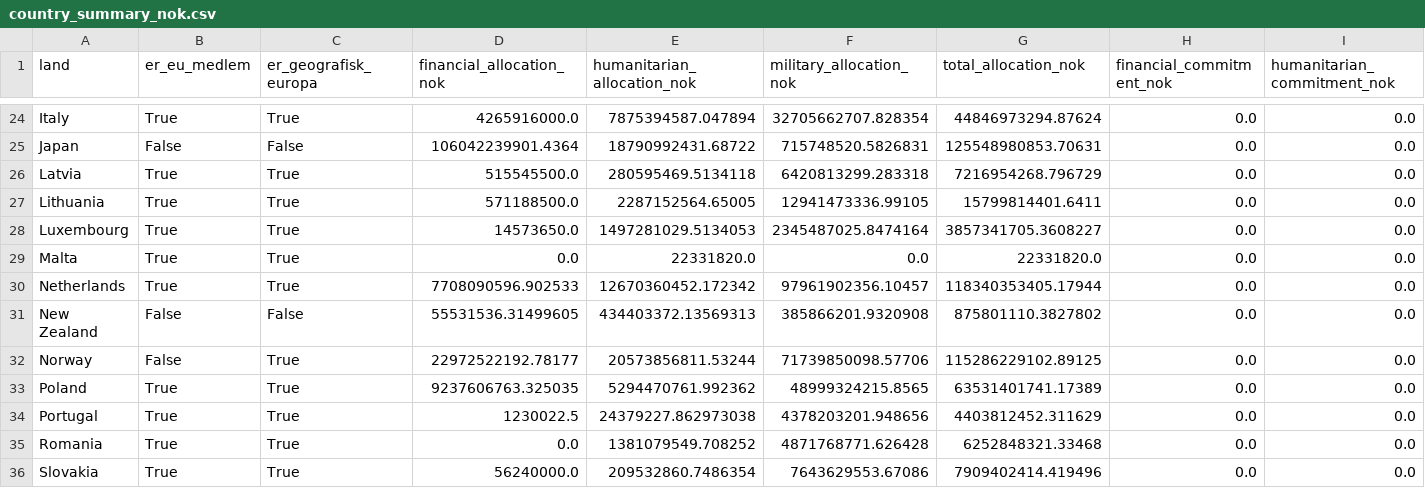
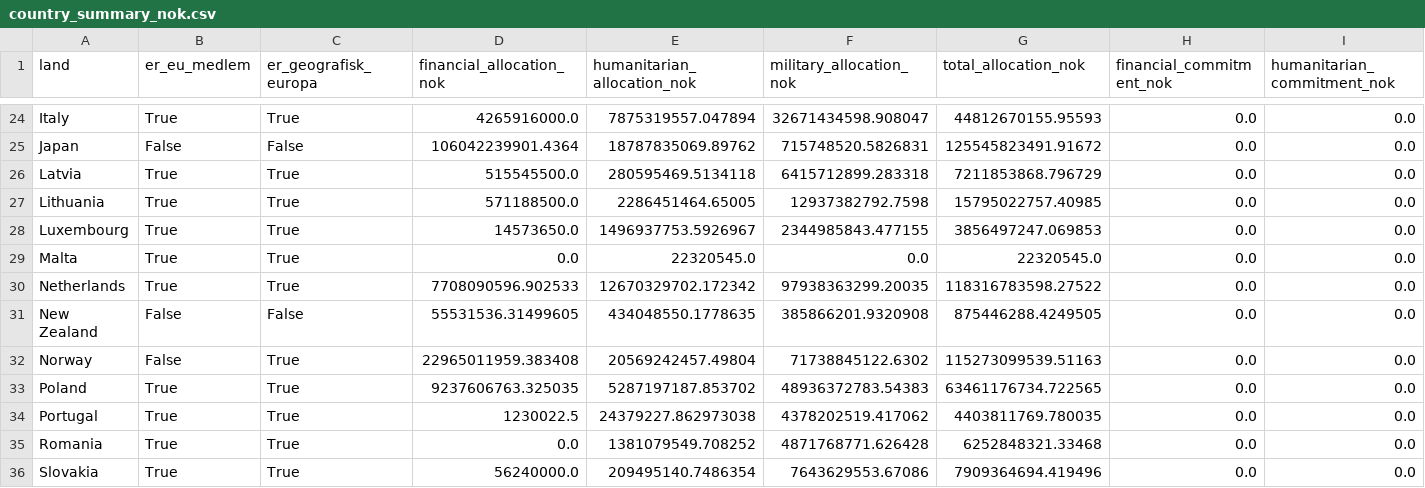
Before and after one commit to marhip97/ukrainastotte, a CSV file: data/processed/country_summary_nok.csv, drawn as a sheet; only a part is shown, gaps mark what is left out; the diff covers the shown part only; the diff names each change by its address in the sheet, - before the commit and + after, or states it on an @@ line.

```diff
--- a/data/processed/country_summary_nok.csv
+++ b/data/processed/country_summary_nok.csv
-E24 (humanitarian_allocation_nok): 7875394587.047894
+E24 (humanitarian_allocation_nok): 7875319557.047894
-F24 (military_allocation_nok): 32705662707.828354
+F24 (military_allocation_nok): 32671434598.908047
-G24 (total_allocation_nok): 44846973294.87624
+G24 (total_allocation_nok): 44812670155.95593
-E25 (humanitarian_allocation_nok): 18790992431.68722
+E25 (humanitarian_allocation_nok): 18787835069.89762
-G25 (total_allocation_nok): 125548980853.70631
+G25 (total_allocation_nok): 125545823491.91672
-F26 (military_allocation_nok): 6420813299.283318
+F26 (military_allocation_nok): 6415712899.283318
-G26 (total_allocation_nok): 7216954268.796729
+G26 (total_allocation_nok): 7211853868.796729
-E27 (humanitarian_allocation_nok): 2287152564.65005
+E27 (humanitarian_allocation_nok): 2286451464.65005
-F27 (military_allocation_nok): 12941473336.99105
+F27 (military_allocation_nok): 12937382792.7598
-G27 (total_allocation_nok): 15799814401.6411
+G27 (total_allocation_nok): 15795022757.40985
-E28 (humanitarian_allocation_nok): 1497281029.5134053
+E28 (humanitarian_allocation_nok): 1496937753.5926967
-F28 (military_allocation_nok): 2345487025.8474164
+F28 (military_allocation_nok): 2344985843.477155
-G28 (total_allocation_nok): 3857341705.3608227
+G28 (total_allocation_nok): 3856497247.069853
-E29 (humanitarian_allocation_nok): 22331820.0
+E29 (humanitarian_allocation_nok): 22320545.0
-G29 (total_allocation_nok): 22331820.0
+G29 (total_allocation_nok): 22320545.0
-E30 (humanitarian_allocation_nok): 12670360452.172342
+E30 (humanitarian_allocation_nok): 12670329702.172342
-F30 (military_allocation_nok): 97961902356.10457
+F30 (military_allocation_nok): 97938363299.20035
-G30 (total_allocation_nok): 118340353405.17944
+G30 (total_allocation_nok): 118316783598.27522
-E31 (humanitarian_allocation_nok): 434403372.13569313
+E31 (humanitarian_allocation_nok): 434048550.1778635
-G31 (total_allocation_nok): 875801110.3827802
+G31 (total_allocation_nok): 875446288.4249505
-D32 (financial_allocation_nok): 22972522192.78177
+D32 (financial_allocation_nok): 22965011959.383408
-E32 (humanitarian_allocation_nok): 20573856811.53244
+E32 (humanitarian_allocation_nok): 20569242457.49804
-F32 (military_allocation_nok): 71739850098.57706
+F32 (military_allocation_nok): 71738845122.6302
-G32 (total_allocation_nok): 115286229102.89125
+G32 (total_allocation_nok): 115273099539.51163
-E33 (humanitarian_allocation_nok): 5294470761.992362
+E33 (humanitarian_allocation_nok): 5287197187.853702
-F33 (military_allocation_nok): 48999324215.8565
+F33 (military_allocation_nok): 48936372783.54383
-G33 (total_allocation_nok): 63531401741.17389
+G33 (total_allocation_nok): 63461176734.722565
-F34 (military_allocation_nok): 4378203201.948656
+F34 (military_allocation_nok): 4378202519.417062
-G34 (total_allocation_nok): 4403812452.311629
+G34 (total_allocation_nok): 4403811769.780035
-E36 (humanitarian_allocation_nok): 209532860.7486354
+E36 (humanitarian_allocation_nok): 209495140.7486354
-G36 (total_allocation_nok): 7909402414.419496
+G36 (total_allocation_nok): 7909364694.419496
```
Also changed, not shown: 44 edited cells elsewhere in this file, 2 other files.
